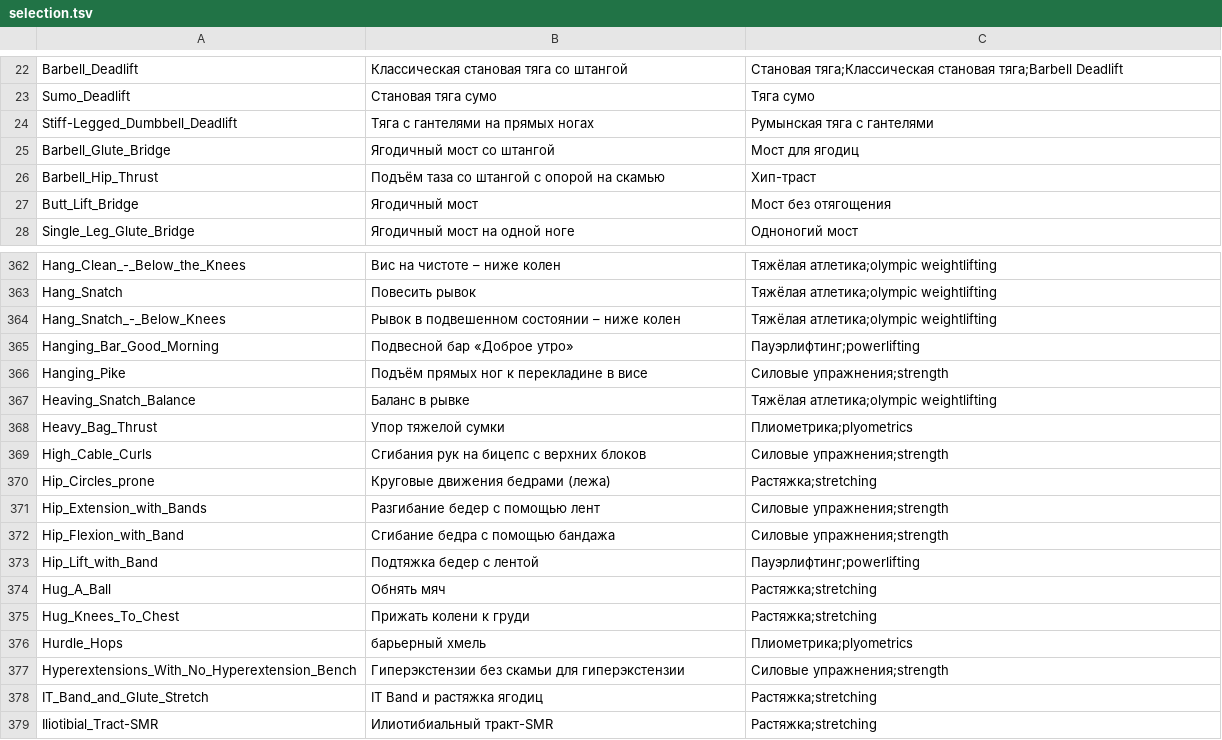
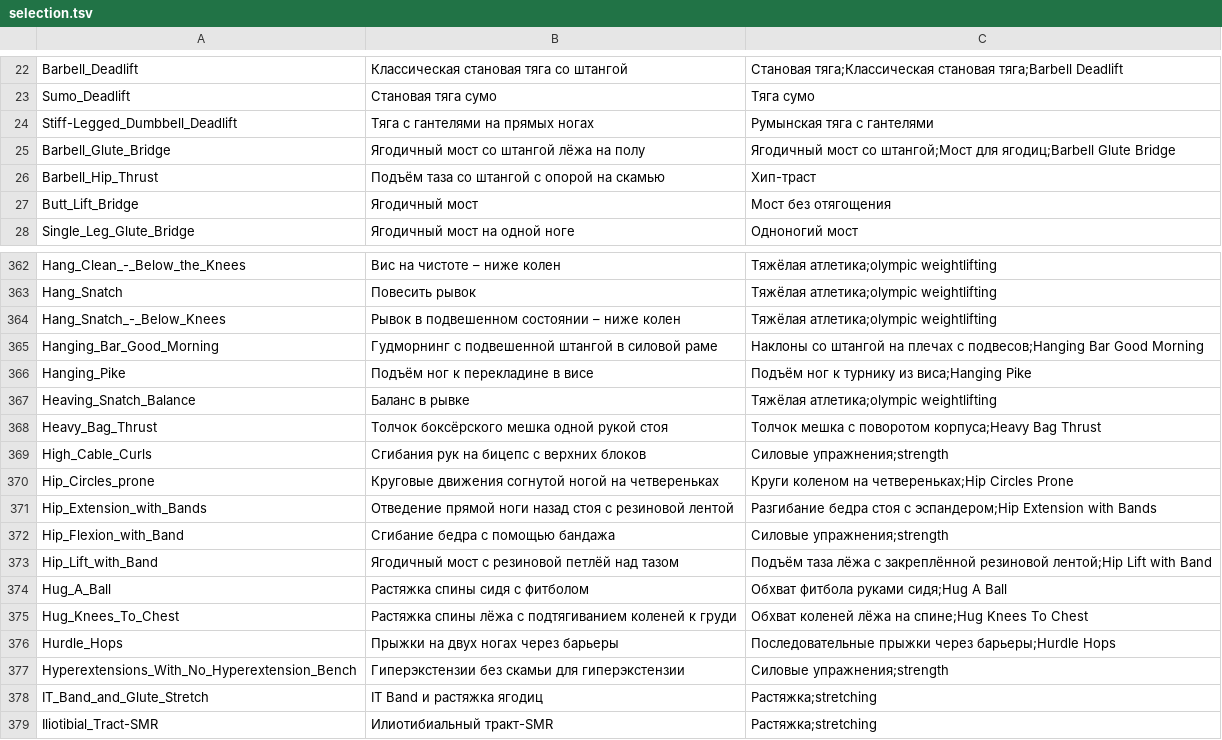
Before and after one commit to KeltorHD/Fitness-Tracker, a TSV file: Data/ExerciseLibrary/selection.tsv, drawn as a sheet; only a part is shown, gaps mark what is left out.

```diff
--- a/Data/ExerciseLibrary/selection.tsv
+++ b/Data/ExerciseLibrary/selection.tsv
@@ -24,3 +24,3 @@ Sumo_Deadlift	Становая тяга сумо	Тяга сумо
 Stiff-Legged_Dumbbell_Deadlift	Тяга с гантелями на прямых ногах	Румынская тяга с гантелями
-Barbell_Glute_Bridge	Ягодичный мост со штангой	Мост для ягодиц
+Barbell_Glute_Bridge	Ягодичный мост со штангой лёжа на полу	Ягодичный мост со штангой;Мост для ягодиц;Barbell Glute Bridge
 Barbell_Hip_Thrust	Подъём таза со штангой с опорой на скамью	Хип-траст
@@ -364,14 +364,14 @@ Hang_Snatch	Повесить рывок	Тяжёлая атлетика;olympic
 Hang_Snatch_-_Below_Knees	Рывок в подвешенном состоянии – ниже колен	Тяжёлая атлетика;olympic weightlifting
-Hanging_Bar_Good_Morning	Подвесной бар «Доброе утро»	Пауэрлифтинг;powerlifting
-Hanging_Pike	Подъём прямых ног к перекладине в висе	Силовые упражнения;strength
+Hanging_Bar_Good_Morning	Гудморнинг с подвешенной штангой в силовой раме	Наклоны со штангой на плечах с подвесов;Hanging Bar Good Morning
+Hanging_Pike	Подъём ног к перекладине в висе	Подъём ног к турнику из виса;Hanging Pike
 Heaving_Snatch_Balance	Баланс в рывке	Тяжёлая атлетика;olympic weightlifting
-Heavy_Bag_Thrust	Упор тяжелой сумки	Плиометрика;plyometrics
+Heavy_Bag_Thrust	Толчок боксёрского мешка одной рукой стоя	Толчок мешка с поворотом корпуса;Heavy Bag Thrust
 High_Cable_Curls	Сгибания рук на бицепс с верхних блоков	Силовые упражнения;strength
-Hip_Circles_prone	Круговые движения бедрами (лежа)	Растяжка;stretching
-Hip_Extension_with_Bands	Разгибание бедер с помощью лент	Силовые упражнения;strength
+Hip_Circles_prone	Круговые движения согнутой ногой на четвереньках	Круги коленом на четвереньках;Hip Circles Prone
+Hip_Extension_with_Bands	Отведение прямой ноги назад стоя с резиновой лентой	Разгибание бедра стоя с эспандером;Hip Extension with Bands
 Hip_Flexion_with_Band	Сгибание бедра с помощью бандажа	Силовые упражнения;strength
-Hip_Lift_with_Band	Подтяжка бедер с лентой	Пауэрлифтинг;powerlifting
-Hug_A_Ball	Обнять мяч	Растяжка;stretching
-Hug_Knees_To_Chest	Прижать колени к груди	Растяжка;stretching
-Hurdle_Hops	барьерный хмель	Плиометрика;plyometrics
+Hip_Lift_with_Band	Ягодичный мост с резиновой петлёй над тазом	Подъём таза лёжа с закреплённой резиновой лентой;Hip Lift with Band
+Hug_A_Ball	Растяжка спины сидя с фитболом	Обхват фитбола руками сидя;Hug A Ball
+Hug_Knees_To_Chest	Растяжка спины лёжа с подтягиванием коленей к груди	Обхват коленей лёжа на спине;Hug Knees To Chest
+Hurdle_Hops	Прыжки на двух ногах через барьеры	Последовательные прыжки через барьеры;Hurdle Hops
 Hyperextensions_With_No_Hyperextension_Bench	Гиперэкстензии без скамьи для гиперэкстензии	Силовые упражнения;strength
```
Also changed, not shown: Data/ExerciseLibrary/instructions.ru.tsv, 6 other files.
